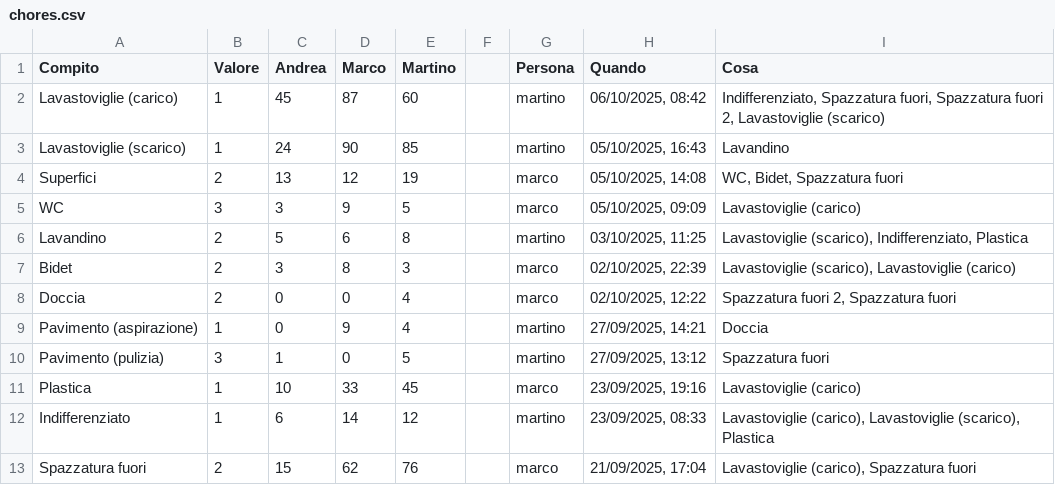
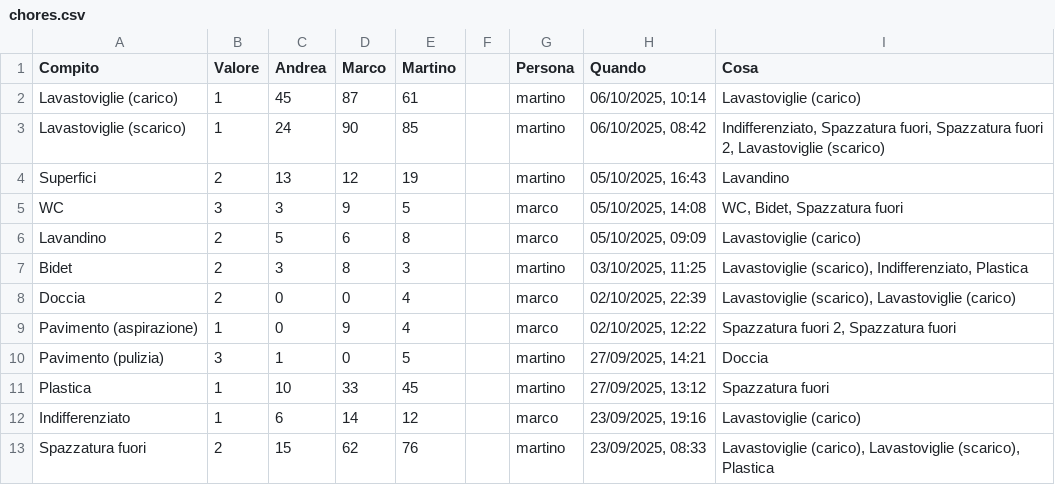
Before and after one commit to BertrandPouget/v0-litpi, a CSV file: data/chores.csv, drawn as a sheet; only a part is shown; the diff covers the shown part only.

Commit message:
Update chores for martino

```diff
--- a/data/chores.csv
+++ b/data/chores.csv
@@ -1,13 +1,13 @@
 Compito,Valore,Andrea,Marco,Martino,,Persona,Quando,Cosa
-Lavastoviglie (carico),1,45,87,60,,martino,"06/10/2025, 08:42","Indifferenziato, Spazzatura fuori, Spazzatura fuori 2, Lavastoviglie (scarico)"
-Lavastoviglie (scarico),1,24,90,85,,martino,"05/10/2025, 16:43",Lavandino
-Superfici,2,13,12,19,,marco,"05/10/2025, 14:08","WC, Bidet, Spazzatura fuori"
-WC,3,3,9,5,,marco,"05/10/2025, 09:09",Lavastoviglie (carico)
-Lavandino,2,5,6,8,,martino,"03/10/2025, 11:25","Lavastoviglie (scarico), Indifferenziato, Plastica"
-Bidet,2,3,8,3,,marco,"02/10/2025, 22:39","Lavastoviglie (scarico), Lavastoviglie (carico)"
-Doccia,2,0,0,4,,marco,"02/10/2025, 12:22","Spazzatura fuori 2, Spazzatura fuori"
-Pavimento (aspirazione),1,0,9,4,,martino,"27/09/2025, 14:21",Doccia
-Pavimento (pulizia),3,1,0,5,,martino,"27/09/2025, 13:12",Spazzatura fuori
-Plastica,1,10,33,45,,marco,"23/09/2025, 19:16",Lavastoviglie (carico)
-Indifferenziato,1,6,14,12,,martino,"23/09/2025, 08:33","Lavastoviglie (carico), Lavastoviglie (scarico), Plastica"
-Spazzatura fuori,2,15,62,76,,marco,"21/09/2025, 17:04","Lavastoviglie (carico), Spazzatura fuori"
+Lavastoviglie (carico),1,45,87,61,,martino,"06/10/2025, 10:14",Lavastoviglie (carico)
+Lavastoviglie (scarico),1,24,90,85,,martino,"06/10/2025, 08:42","Indifferenziato, Spazzatura fuori, Spazzatura fuori 2, Lavastoviglie (scarico)"
+Superfici,2,13,12,19,,martino,"05/10/2025, 16:43",Lavandino
+WC,3,3,9,5,,marco,"05/10/2025, 14:08","WC, Bidet, Spazzatura fuori"
+Lavandino,2,5,6,8,,marco,"05/10/2025, 09:09",Lavastoviglie (carico)
+Bidet,2,3,8,3,,martino,"03/10/2025, 11:25","Lavastoviglie (scarico), Indifferenziato, Plastica"
+Doccia,2,0,0,4,,marco,"02/10/2025, 22:39","Lavastoviglie (scarico), Lavastoviglie (carico)"
+Pavimento (aspirazione),1,0,9,4,,marco,"02/10/2025, 12:22","Spazzatura fuori 2, Spazzatura fuori"
+Pavimento (pulizia),3,1,0,5,,martino,"27/09/2025, 14:21",Doccia
+Plastica,1,10,33,45,,martino,"27/09/2025, 13:12",Spazzatura fuori
+Indifferenziato,1,6,14,12,,marco,"23/09/2025, 19:16",Lavastoviglie (carico)
+Spazzatura fuori,2,15,62,76,,martino,"23/09/2025, 08:33","Lavastoviglie (carico), Lavastoviglie (scarico), Plastica"
```
Also changed, not shown: 1 added row and 7 edited cells elsewhere in this file.
